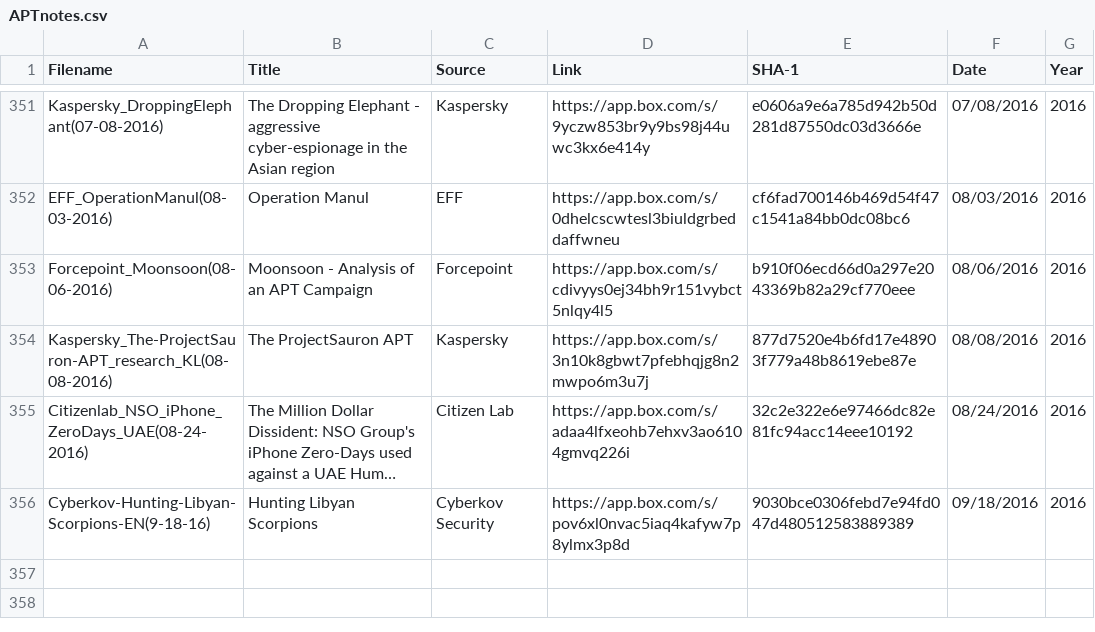
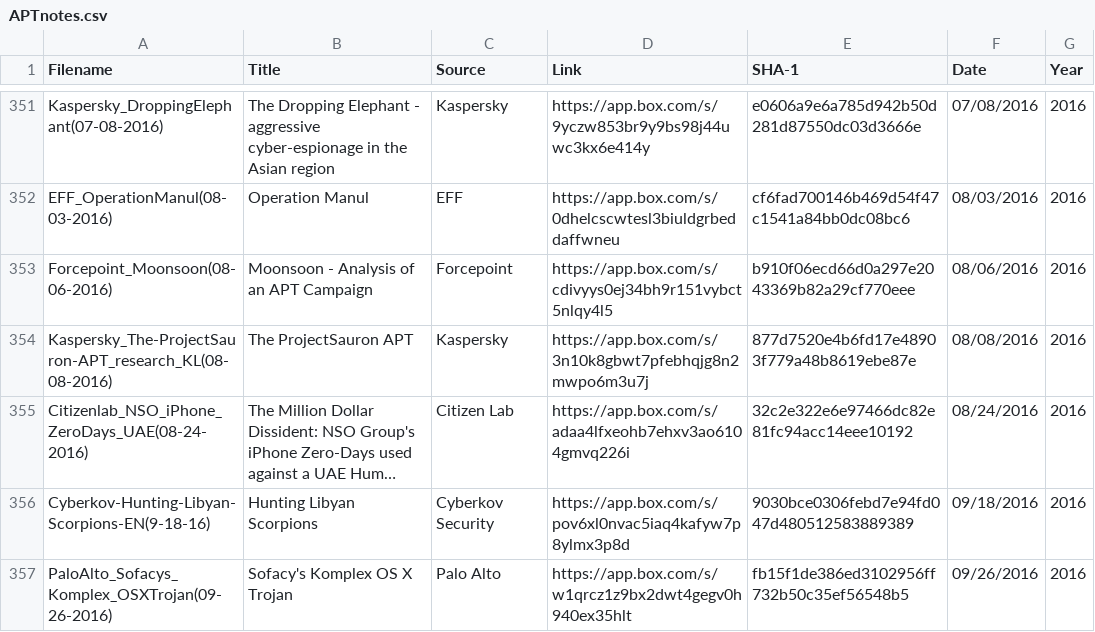
Before and after one commit to aptnotes/data, a CSV file: APTnotes.csv, drawn as a sheet; only a part is shown, gaps mark what is left out; long unchanged cells end in …; the diff names each change by its address in the sheet, - before the commit and + after, or states it on an @@ line.

Commit message:
Add Palo Alto's report on Sofacy's OSX trojan
Fixes #46

Hashes:
2a06f142d87bd9b66621a30088683d6fcec019ba5cc9e5793e54f8d920ab0134
c1b8fc00d815e777e39f34a520342d1942ebd29695c9453951a988c61875bcd7
cffa1d9fc336a1ad89af90443b15c98b71e679aeb03b3a68a5e9c3e7ecabc3d4
96a19a90caa41406b632a2046f3a39b5579fbf730aca2357f84bf23f2cbc1fd3
227b7fe495ad9951aebf0aae3c317c1ac526cdd255953f111341b0b11be3bbc5
45a93e4b9ae5bece0d53a3a9a83186b8975953344d4dfb340e9de0015a247c54

C2 Locations:
appleupdate[.]org
apple-iclouds[.]net
itunes-helper[.]net
185.10.58.170

```diff
--- a/APTnotes.csv
+++ b/APTnotes.csv
+row 357: PaloAlto_Sofacys_Komplex_OSXTrojan(09-26-2016) | Sofacy's Komplex OS X Trojan | Palo Alto | https://app.box.com/s/w1qrcz1z9bx2dwt4gegv0h940ex35hlt | fb15f1de386ed3102956ff732b50c35ef56548b5 | 09/26/2016 | 2016
```
Also changed, not shown: 1 other file.
